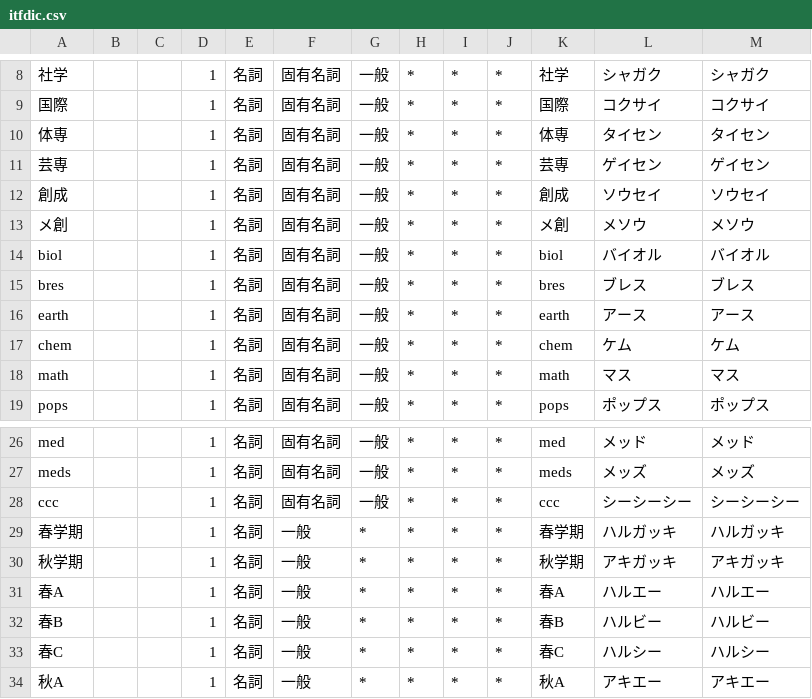
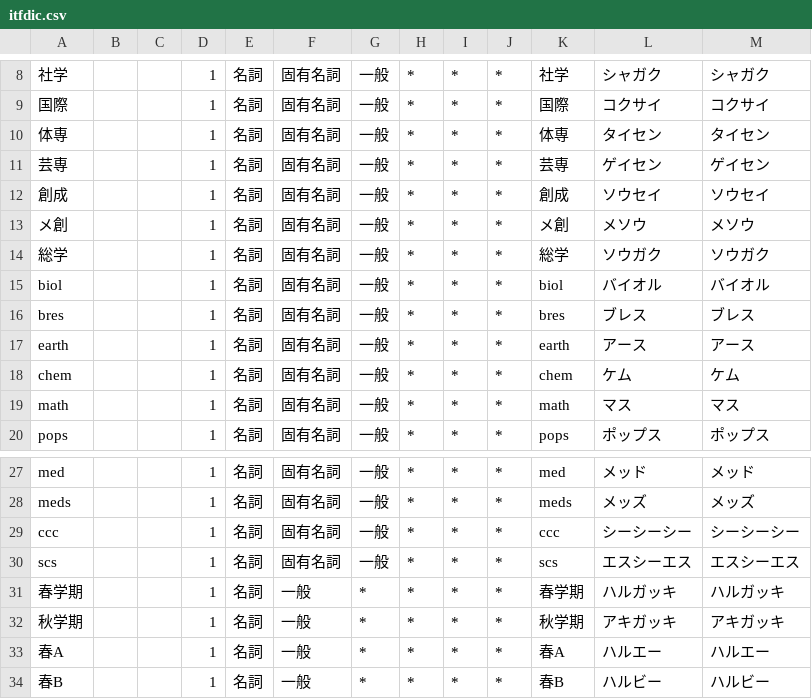
Before and after one commit to nandenjin/itfdic, a CSV file: src/itfdic.csv, drawn as a sheet; only a part is shown, gaps mark what is left out; the shorter side is filled out with more unchanged rows; the diff names each change by its address in the sheet, - before the commit and + after, or states it on an @@ line.

Commit message:
add: scs

```diff
--- a/src/itfdic.csv
+++ b/src/itfdic.csv
+row 14: 総学 |  |  | 1 | 名詞 | 固有名詞 | 一般 | * | * | * | 総学 | ソウガク | ソウガク
+row 30: scs |  |  | 1 | 名詞 | 固有名詞 | 一般 | * | * | * | scs | エスシーエス | エスシーエス
```
